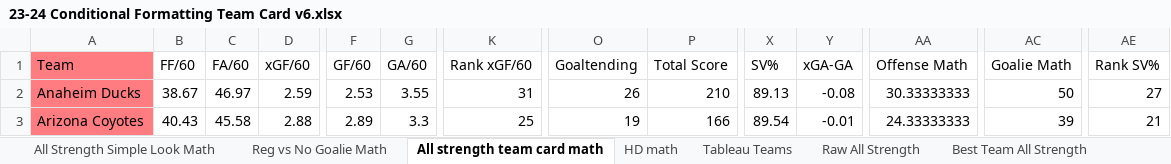
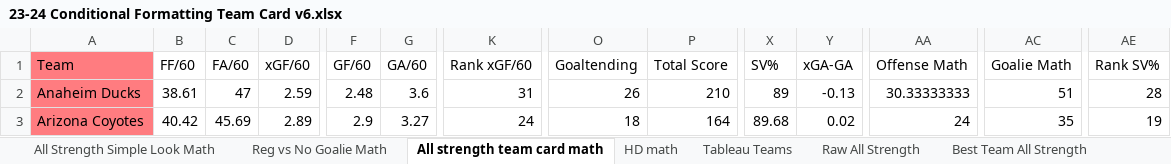
Before and after one commit to hatch47/DataAnalystProjects, an Excel workbook: 2023-24 Conditional Formatting Cards/23-24 Conditional Formatting Team Card v6.xlsx, sheet All strength team card math, drawn as a sheet; only a part is shown, gaps mark what is left out; values as stored, in another font and other column widths than the file's, no borders; the diff covers the shown part only; the diff names each change by its address in the sheet, - before the commit and + after, or states it on an @@ line.

```diff
--- a/2023-24 Conditional Formatting Cards/23-24 Conditional Formatting Team Card v6.xlsx (sheet All strength team card math)
+++ b/2023-24 Conditional Formatting Cards/23-24 Conditional Formatting Team Card v6.xlsx (sheet All strength team card math)
-B2 (FF/60): 38.67
+B2 (FF/60): 38.61
-C2 (FA/60): 46.97
+C2 (FA/60): 47
-F2 (GF/60): 2.53
+F2 (GF/60): 2.48
-G2 (GA/60): 3.55
+G2 (GA/60): 3.6
-X2 (SV%): 89.13
+X2 (SV%): 89
-Y2 (xGA-GA): -0.08
+Y2 (xGA-GA): -0.13
-AC2 (Goalie Math): 50
+AC2 (Goalie Math): 51
-AE2 (Rank SV%): 27
+AE2 (Rank SV%): 28
-B3 (FF/60): 40.43
+B3 (FF/60): 40.42
-C3 (FA/60): 45.58
+C3 (FA/60): 45.69
-D3 (xGF/60): 2.88
+D3 (xGF/60): 2.89
-F3 (GF/60): 2.89
+F3 (GF/60): 2.9
-G3 (GA/60): 3.3
+G3 (GA/60): 3.27
-K3 (Rank xGF/60): 25
+K3 (Rank xGF/60): 24
-O3 (Goaltending): 19
+O3 (Goaltending): 18
-P3 (Total Score): 166
+P3 (Total Score): 164
-X3 (SV%): 89.54
+X3 (SV%): 89.68
-Y3 (xGA-GA): -0.01
+Y3 (xGA-GA): 0.02
-AA3 (Offense Math): 24.33333333
+AA3 (Offense Math): 24
-AC3 (Goalie Math): 39
+AC3 (Goalie Math): 35
-AE3 (Rank SV%): 21
+AE3 (Rank SV%): 19
```
Also changed, not shown: 526 edited cells elsewhere in this sheet, sheet Raw All Strength, sheet Best Team All Strength, sheet Reg vs No Goalie, sheet All Strength Simple Look Math, sheet Reg vs No Goalie Math, sheet HD Best Team List, 6 more sheets, formulas that keep their value, 3 other files.
